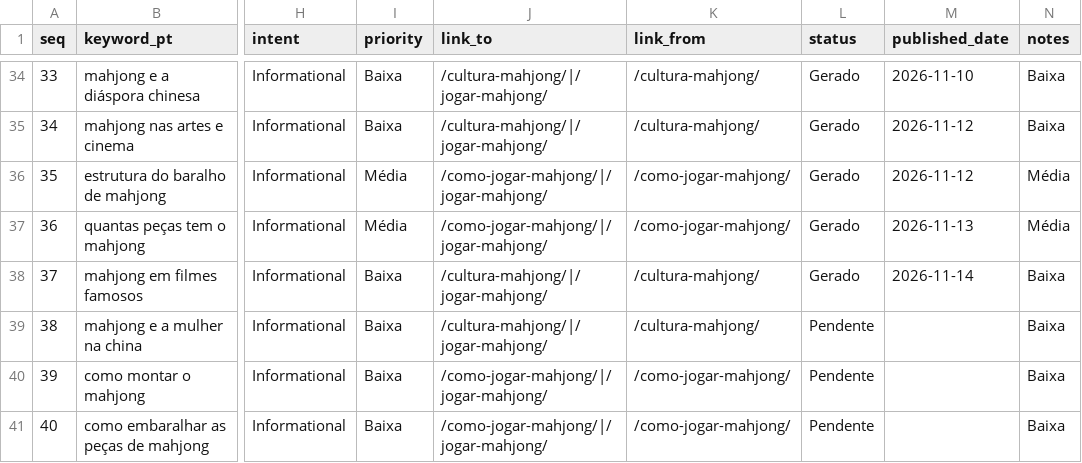
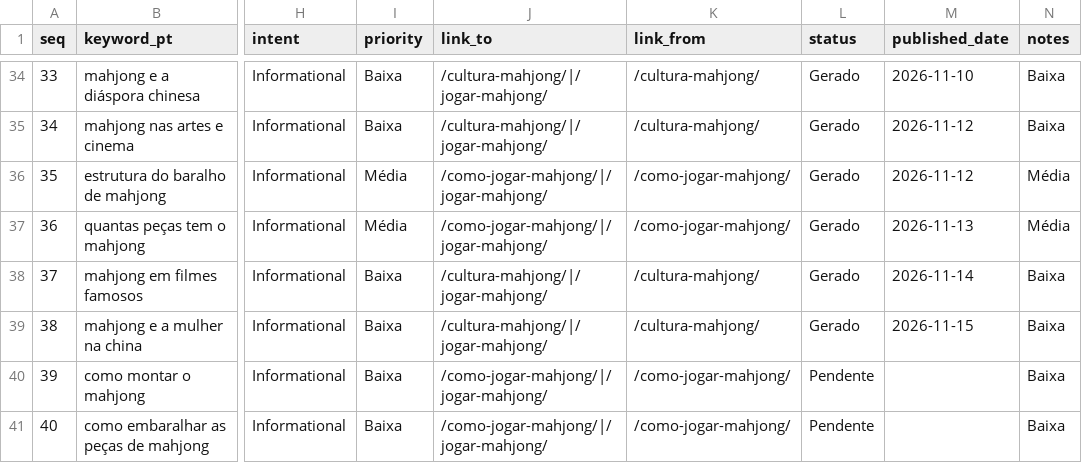
Before and after one commit to Zhou-Xiaoyong/jogomahjong.com, a CSV file: content/keywords.csv, drawn as a sheet; only a part is shown, gaps mark what is left out; the diff names each change by its address in the sheet, - before the commit and + after, or states it on an @@ line.

Commit message:
content: publish long-tail article #38 — mahjong e a mulher na china / mahjong and women in china

```diff
--- a/content/keywords.csv
+++ b/content/keywords.csv
-L39 (status): Pendente
+L39 (status): Gerado
-M39 (published_date): (empty)
+M39 (published_date): 2026-11-15
```
Also changed, not shown: 6 other files.
